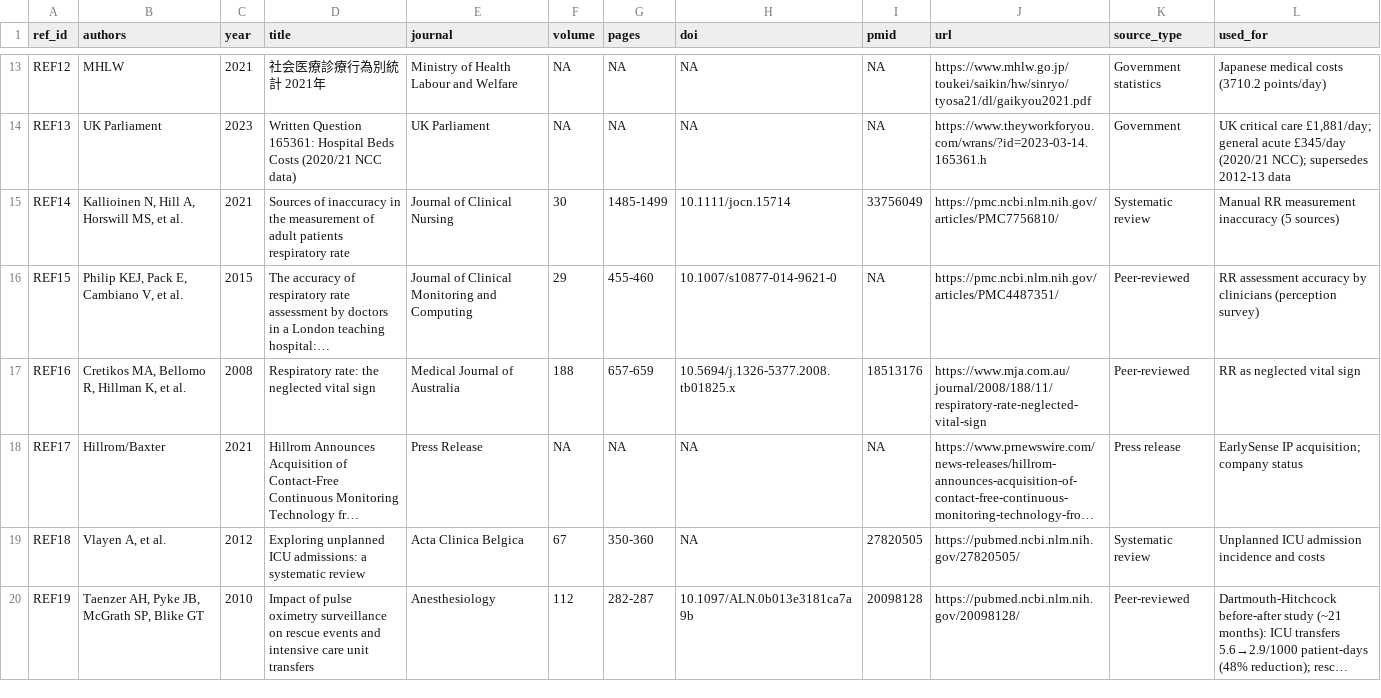
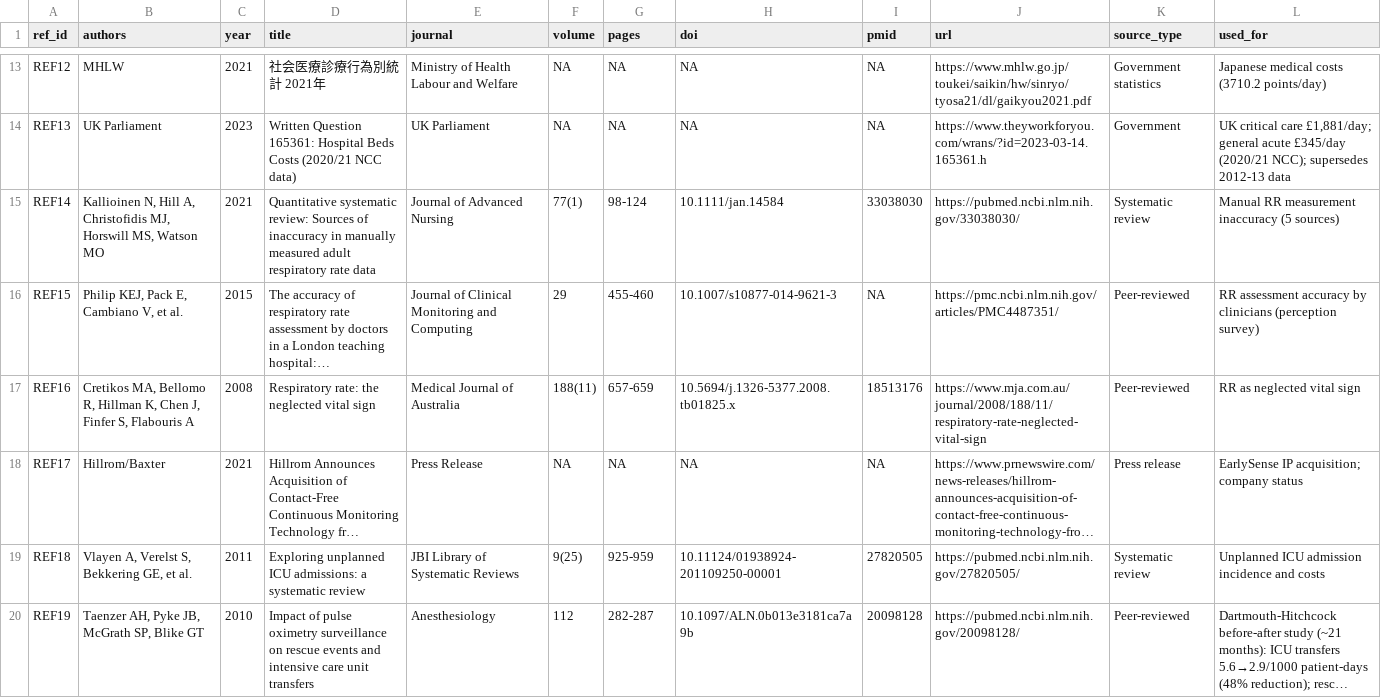
Before and after one commit to mr31ken/respiratory-rate-monitoring-cea, a CSV file: data/sources.csv, drawn as a sheet; only a part is shown, gaps mark what is left out; long unchanged cells end in …; the diff covers the shown part only; the diff names each change by its address in the sheet, - before the commit and + after, or states it on an @@ line.

Commit message:
Codex Round 4 audit: Figure 1 scenario count, SI header, table order, sources.csv
Four additional pre-submission issues addressed.

1. Figure 1 "vs 6 Automated Scenarios" -> "vs 5 Automated Scenarios"
   06_study_overview.py line 152 still had the old "6 Automated
   Scenarios" string in the central Comparator box. Updated to "5"
   to match the rest of the manuscript and the cost model.
   Figure regenerated.

2. Supplementary JCMC header added
   JCMC requires each SI file to carry article title, journal name,
   author list, affiliations, and corresponding author contact in
   the SI header. Added a complete identification block to
   supplementary_20260516.md immediately under the title:
   - Target journal
   - Full 5-author list with superscript numbering
   - All 5 affiliations
   - Corresponding author postal address, phone, e-mail, ORCID

3. Table citation order: Table 2 mention removed from Methods (line 76)
   Codex re-flagged that Table 2 was still referenced in Methods
   Device Identification (line 76) BEFORE Table 1 first appearance
   in Methods Cost-Effectiveness Model (line 84). Sentence
   simplified to defer the explicit Table 2 reference to Results.
   First-appearance order is now:
     Table 1 (Methods L84) -> Table 2 (Results L152) -> Table 3
   in compliance with JCMC sequential numbering.

4. data/sources.csv reconciled with corrected manuscript references
   - REF03 Pankhurst: full 7-author list, vol 12(2), PMID added
   - REF14 Kallioinen: correct title, journal (J Adv Nursing),
     author order (Christofidis before Horswill), DOI jan.14584
   - REF15 Philip: DOI suffix corrected (-9621-0 -> -9621-3)
   - REF16 Cretikos: full 6-author list, vol 188(11)
   - REF18 Vlayen: year 2011, journal JBI LSR, vol 9(25):925-959
   - REF21 McGrath: vol 17(8), pages 557-561, DOI ...0696, year 2021
   - REF23 van Loon: 6-author list, J Anaesthesia (not Anesthesia)
   - REF24 Lee: first-author Lee JH (not MM), vol 5(3), e13154
   - REF26 Hayata 2019 row REPLACED with Ohbe 2026
   - REF20 (Tricco PRISMA-ScR) deleted: not cited in current draft
   - REF22 (Kelley 2014 abstract) deleted: hallucinated/unverifiable

   Row count: 26 -> 24 matching manuscript reference count.

```diff
--- a/data/sources.csv
+++ b/data/sources.csv
-B15 (authors): …Hill A, Horswill MS, et al.
+B15 (authors): …Hill A, Christofidis MJ, Horswill MS, Watson MO
-D15 (title): Sources of inaccuracy in the measurement of adult patients respiratory rate
+D15 (title): Quantitative systematic review: Sources of inaccuracy in manually measured adult respiratory rate data
-E15 (journal): Journal of Clinical Nursing
+E15 (journal): Journal of Advanced Nursing
-F15 (volume): 30
+F15 (volume): 77(1)
-G15 (pages): 1485-1499
+G15 (pages): 98-124
-H15 (doi): 10.1111/jocn.15714
+H15 (doi): 10.1111/jan.14584
-I15 (pmid): 33756049
+I15 (pmid): 33038030
-J15 (url): https://pmc.ncbi.nlm.nih.gov/articles/PMC7756810/
+J15 (url): https://pubmed.ncbi.nlm.nih.gov/33038030/
-H16 (doi): 10.1007/s10877-014-9621-0
+H16 (doi): 10.1007/s10877-014-9621-3
-B17 (authors): …Hillman K, et al.
+B17 (authors): …Hillman K, Chen J, Finfer S, Flabouris A
-F17 (volume): 188
+F17 (volume): 188(11)
-B19 (authors): Vlayen A, et al.
+B19 (authors): Vlayen A, Verelst S, Bekkering GE, et al.
-C19 (year): 2012
+C19 (year): 2011
-E19 (journal): Acta Clinica Belgica
+E19 (journal): JBI Library of Systematic Reviews
-F19 (volume): 67
+F19 (volume): 9(25)
-G19 (pages): 350-360
+G19 (pages): 925-959
-H19 (doi): NA
+H19 (doi): 10.11124/01938924-201109250-00001
```
Also changed, not shown: 2 removed rows and 23 edited cells elsewhere in this file, 5 other files.
